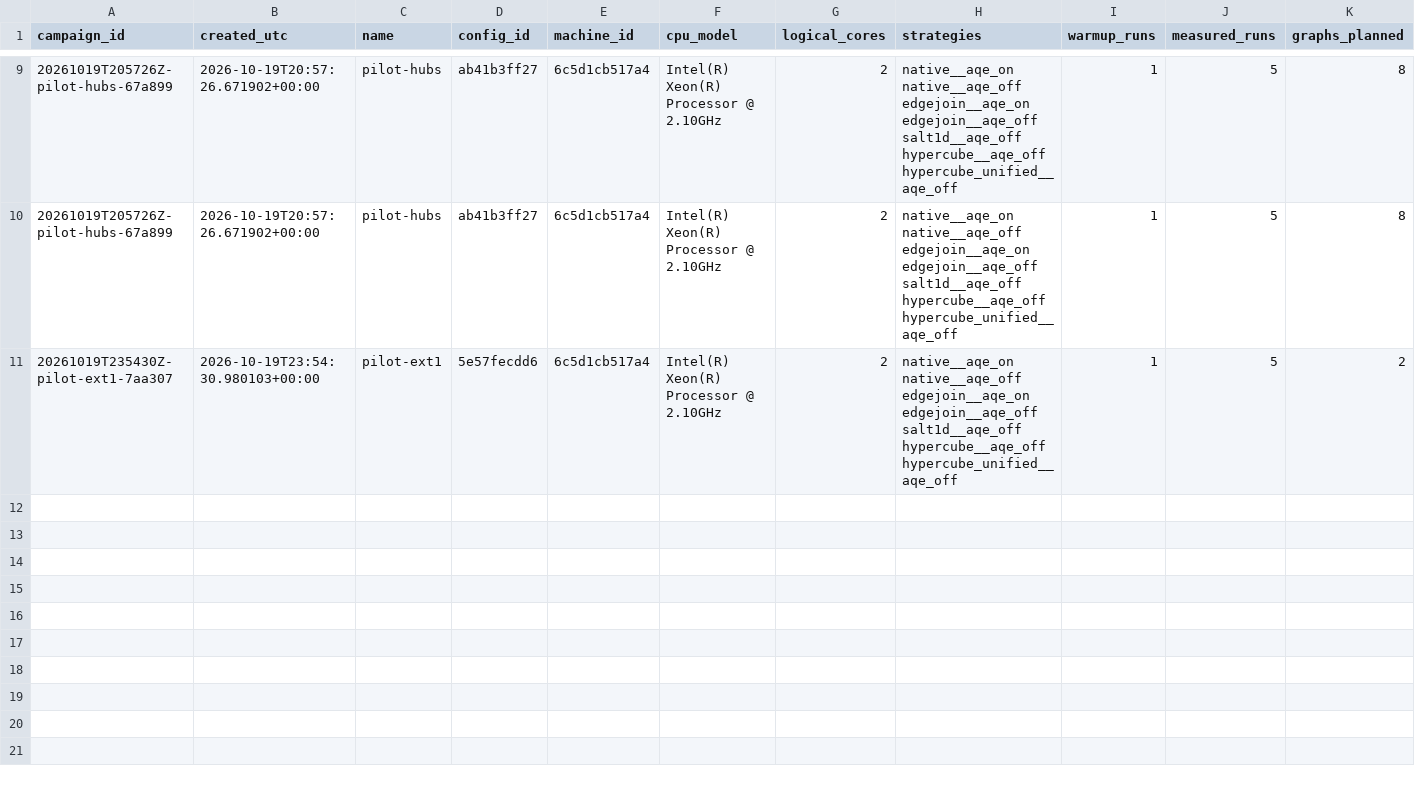
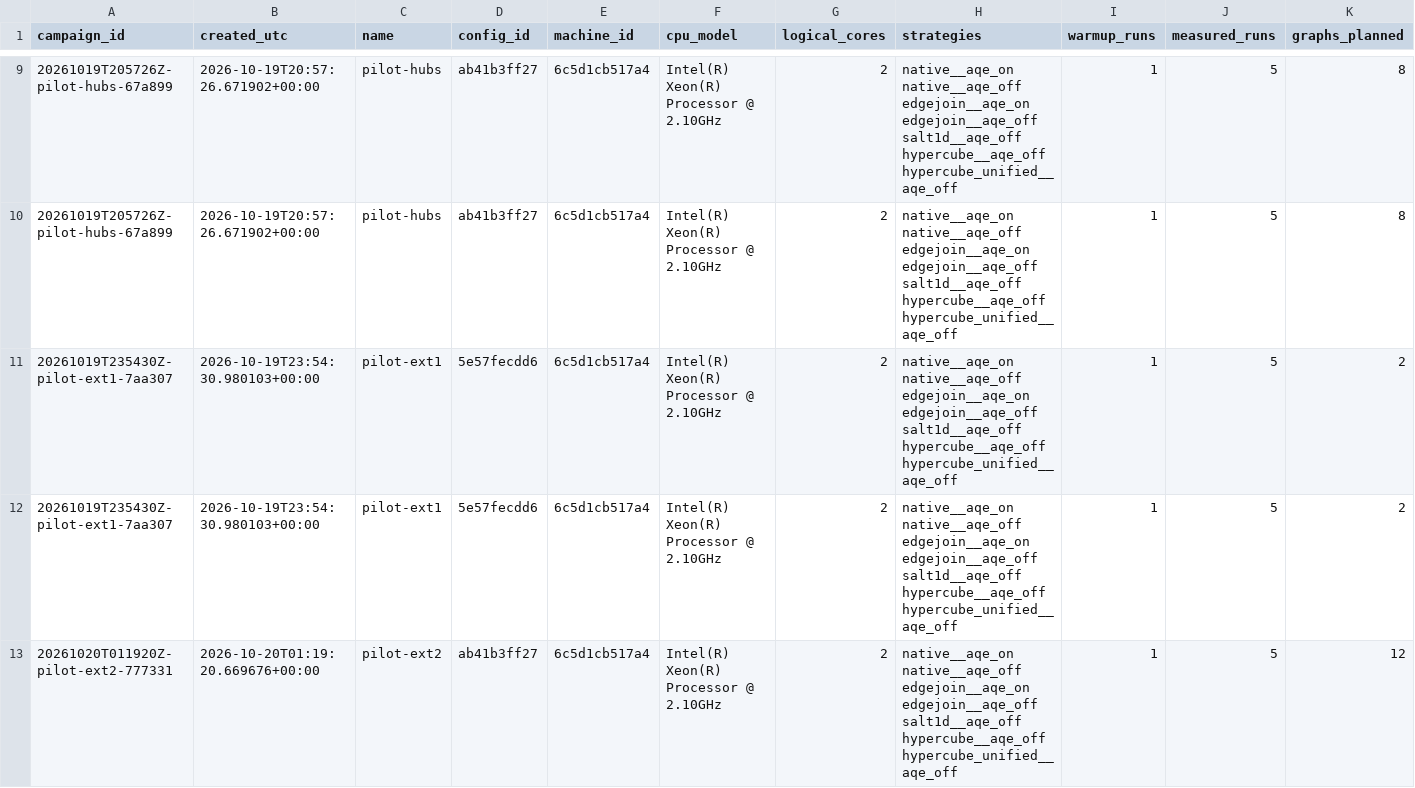
Before and after one commit to Harshil24Agrawal/big-data, a CSV file: datasets/raw_runs/INDEX.csv, drawn as a sheet; only a part is shown, gaps mark what is left out; rows hold the shown columns only; the diff names each change by its address in the sheet, - before the commit and + after, or states it on an @@ line.

```diff
--- a/datasets/raw_runs/INDEX.csv
+++ b/datasets/raw_runs/INDEX.csv
+row 12: 20261019T235430Z-pilot-ext1-7aa307 | 2026-10-19T23:54:30.980103+00:00 | pilot-ext1 | 5e57fecdd6 | 6c5d1cb517a4 | Intel(R) Xeon(R) Processor @ 2.10GHz | 2 | native__aqe_on native__aqe_off edgejoin__aqe_on edgejoin__aqe_off salt1d__aqe_off hypercube__aqe_off hypercube_unified__aqe_off | 1 | 5 | 2
+row 13: 20261020T011920Z-pilot-ext2-777331 | 2026-10-20T01:19:20.669676+00:00 | pilot-ext2 | ab41b3ff27 | 6c5d1cb517a4 | Intel(R) Xeon(R) Processor @ 2.10GHz | 2 | native__aqe_on native__aqe_off edgejoin__aqe_on edgejoin__aqe_off salt1d__aqe_off hypercube__aqe_off hypercube_unified__aqe_off | 1 | 5 | 12
```
Also changed, not shown: 12 other files.
